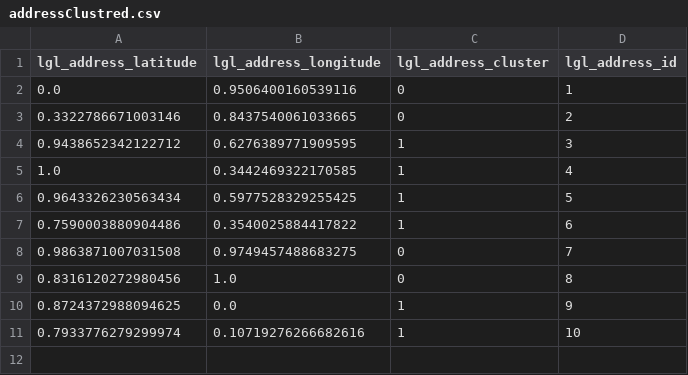
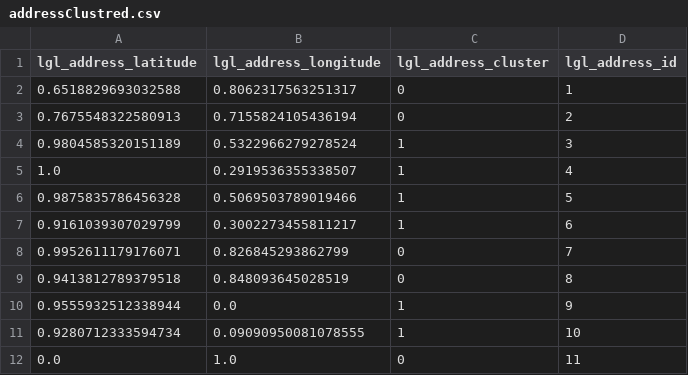
Before and after one commit to oussama-maz2000/Django-Service, a CSV file: app/process/data/addressClustred.csv, drawn as a sheet.

```diff
--- a/app/process/data/addressClustred.csv
+++ b/app/process/data/addressClustred.csv
@@ -1,11 +1,12 @@
 lgl_address_latitude,lgl_address_longitude,lgl_address_cluster,lgl_address_id
-0.0,0.9506400160539116,0,1
-0.3322786671003146,0.8437540061033665,0,2
-0.9438652342122712,0.6276389771909595,1,3
-1.0,0.3442469322170585,1,4
-0.9643326230563434,0.5977528329255425,1,5
-0.7590003880904486,0.3540025884417822,1,6
-0.9863871007031508,0.9749457488683275,0,7
-0.8316120272980456,1.0,0,8
-0.8724372988094625,0.0,1,9
-0.7933776279299974,0.10719276266682616,1,10
+0.6518829693032588,0.8062317563251317,0,1
+0.7675548322580913,0.7155824105436194,0,2
+0.9804585320151189,0.5322966279278524,1,3
+1.0,0.2919536355338507,1,4
+0.9875835786456328,0.5069503789019466,1,5
+0.9161039307029799,0.3002273455811217,1,6
+0.9952611179176071,0.826845293862799,0,7
+0.9413812789379518,0.848093645028519,0,8
+0.9555932512338944,0.0,1,9
+0.9280712333594734,0.09090950081078555,1,10
+0.0,1.0,0,11
```
Also changed, not shown: app/process/data/original.csv, 2 other files.
